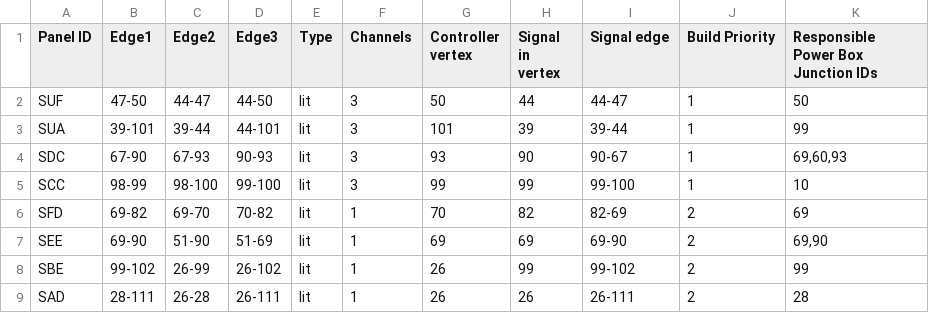
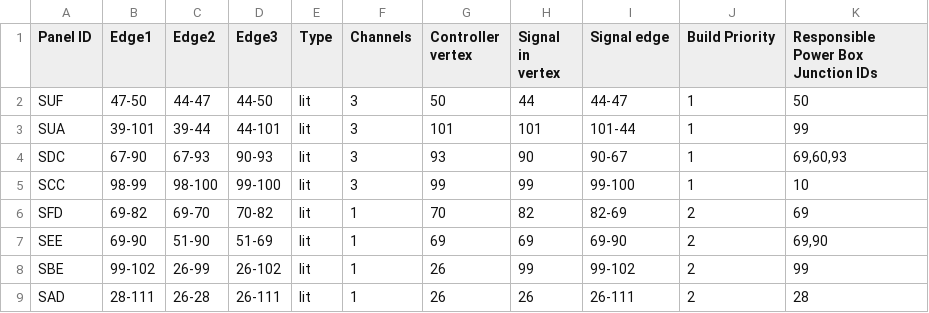
Before and after one commit to titanicsend/LXStudio-TE, a TSV file: resources/vehicle/panel_signal_paths.tsv, drawn as a sheet; only a part is shown.

Commit message:
Fix SUA orientation

```diff
--- a/resources/vehicle/panel_signal_paths.tsv
+++ b/resources/vehicle/panel_signal_paths.tsv
@@ -2,3 +2,3 @@ Panel ID	Edge1	Edge2	Edge3	Type	Channels	Controller vertex	Signal in vertex	Sign
 SUF	47-50	44-47	44-50	lit	3	50	44	44-47	1	50
-SUA	39-101	39-44	44-101	lit	3	101	39	39-44	1	99
+SUA	39-101	39-44	44-101	lit	3	101	101	101-44	1	99
 SDC	67-90	67-93	90-93	lit	3	93	90	90-67	1	69,60,93
```
